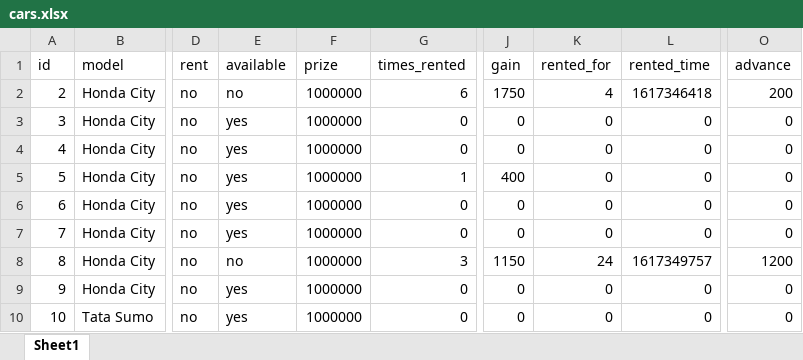
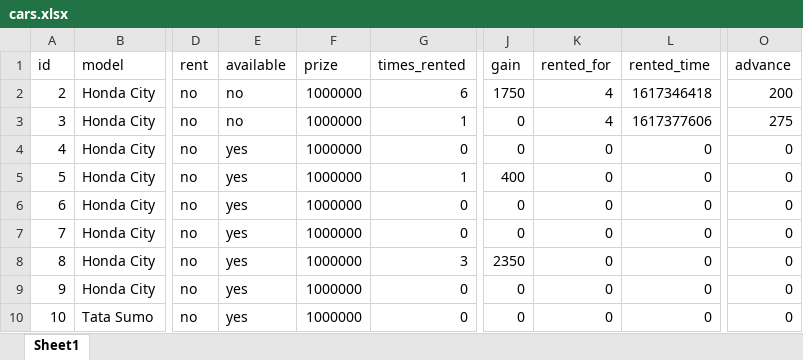
Before and after one commit to kamal7643/gp_project_rent_software, an Excel workbook: cache/cars.xlsx, sheet Sheet1, drawn as a sheet; only a part is shown, gaps mark what is left out; values as stored, in another font and other column widths than the file's, no borders; the diff names each change by its address in the sheet, - before the commit and + after, or states it on an @@ line.

Commit message:
get rent

```diff
--- a/cache/cars.xlsx (sheet Sheet1)
+++ b/cache/cars.xlsx (sheet Sheet1)
-E3 (available): yes
+E3 (available): no
-G3 (times_rented): 0
+G3 (times_rented): 1
-K3 (rented_for): 0
+K3 (rented_for): 4
-L3 (rented_time): 0
+L3 (rented_time): 1617377606
-O3 (advance): 0
+O3 (advance): 275
-E8 (available): no
+E8 (available): yes
-J8 (gain): 1150
+J8 (gain): 2350
-K8 (rented_for): 24
+K8 (rented_for): 0
-L8 (rented_time): 1617349757
+L8 (rented_time): 0
-O8 (advance): 1200
+O8 (advance): 0
```
Also changed, not shown: cache/customers.xlsx, 2 other files.
